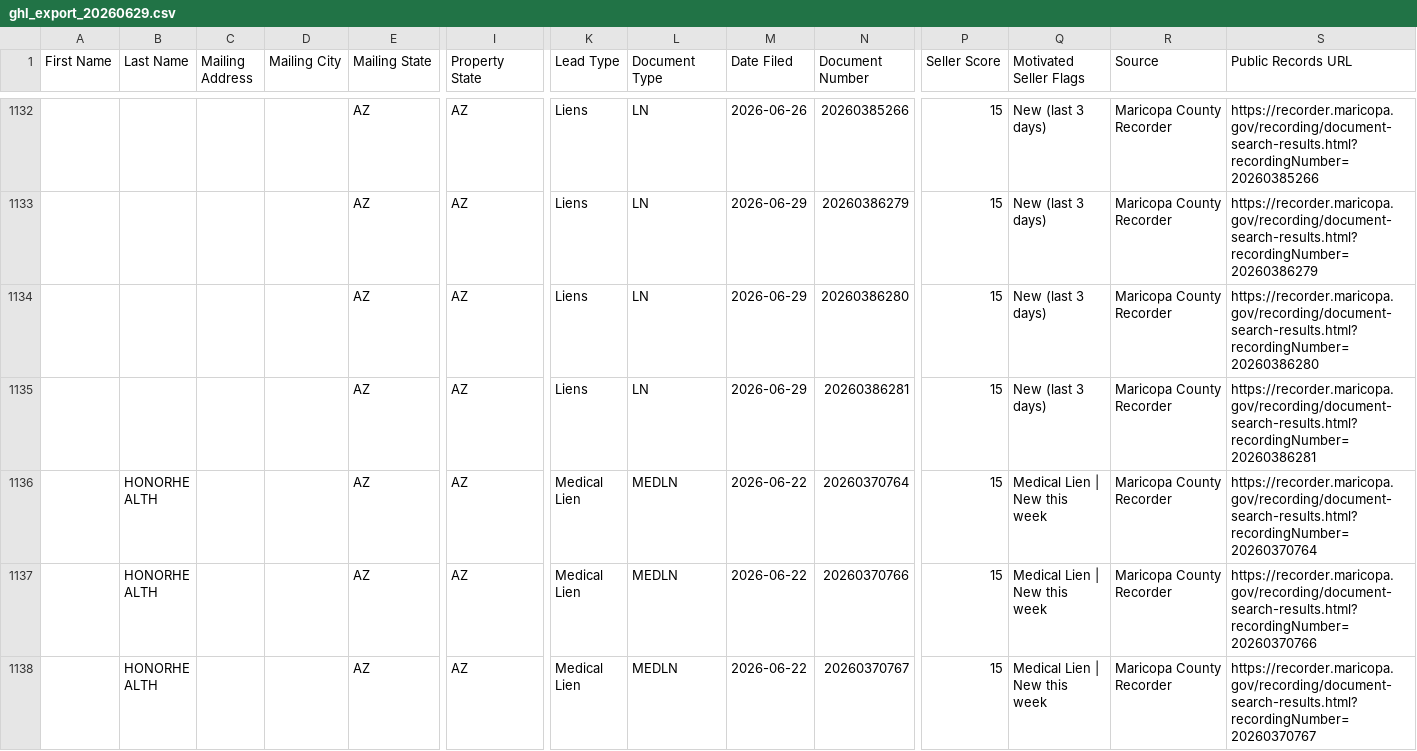
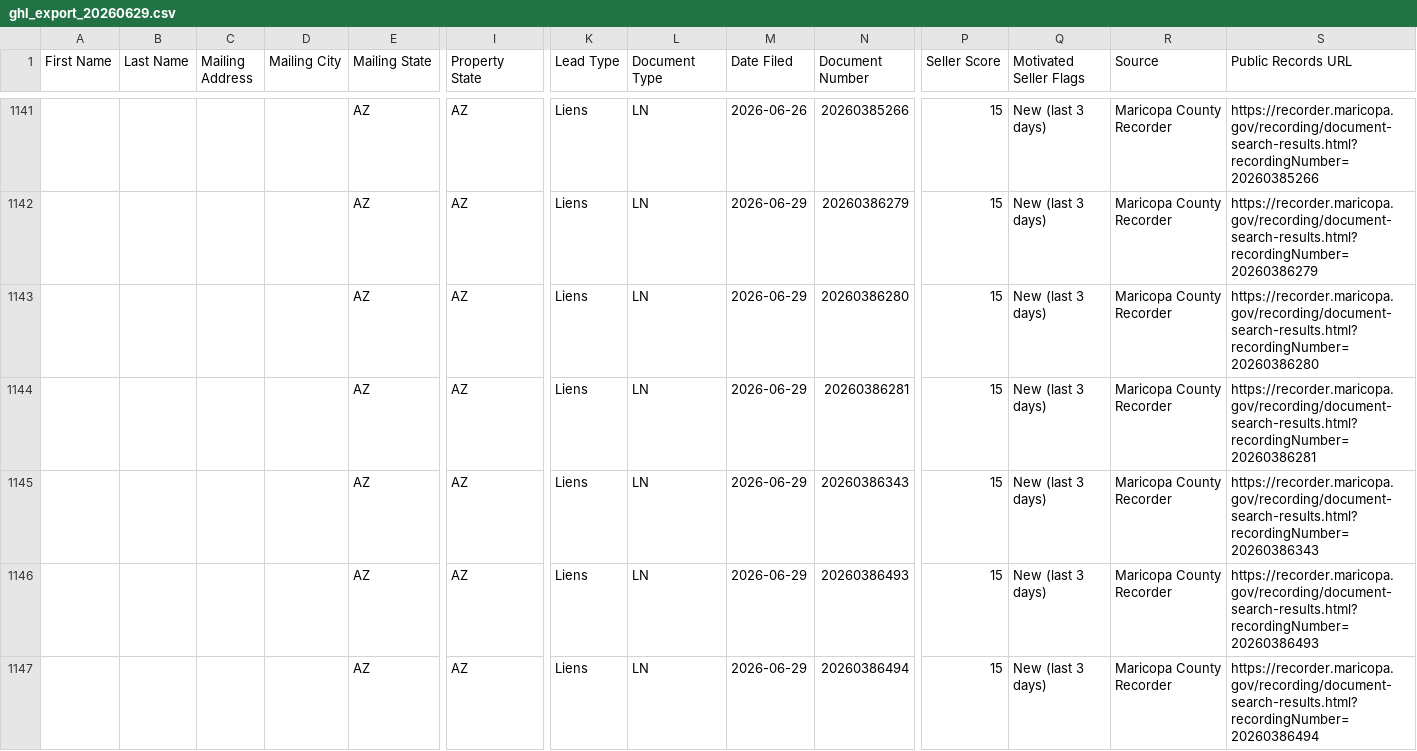
Before and after one commit to angelalmazanjr-ops/maricopa-leads, a CSV file: data/ghl_export_20260629.csv, drawn as a sheet; only a part is shown, gaps mark what is left out; the shorter side is filled out with more unchanged rows; rows hold the shown columns only; the diff covers the shown part only; the diff names each change by its address in the sheet, - before the commit and + after, or states it on an @@ line.

```diff
--- a/data/ghl_export_20260629.csv
+++ b/data/ghl_export_20260629.csv
+row 1145:  |  |  |  | AZ | AZ | Liens | LN | 2026-06-29 | 20260386343 | 15 | New (last 3 days) | Maricopa County Recorder | https://recorder.maricopa.gov/recording/document-search-results.html?recordingNumber=20260386343
+row 1146:  |  |  |  | AZ | AZ | Liens | LN | 2026-06-29 | 20260386493 | 15 | New (last 3 days) | Maricopa County Recorder | https://recorder.maricopa.gov/recording/document-search-results.html?recordingNumber=20260386493
+row 1147:  |  |  |  | AZ | AZ | Liens | LN | 2026-06-29 | 20260386494 | 15 | New (last 3 days) | Maricopa County Recorder | https://recorder.maricopa.gov/recording/document-search-results.html?recordingNumber=20260386494
```
Also changed, not shown: 11 added rows elsewhere in this file, 3 other files.
